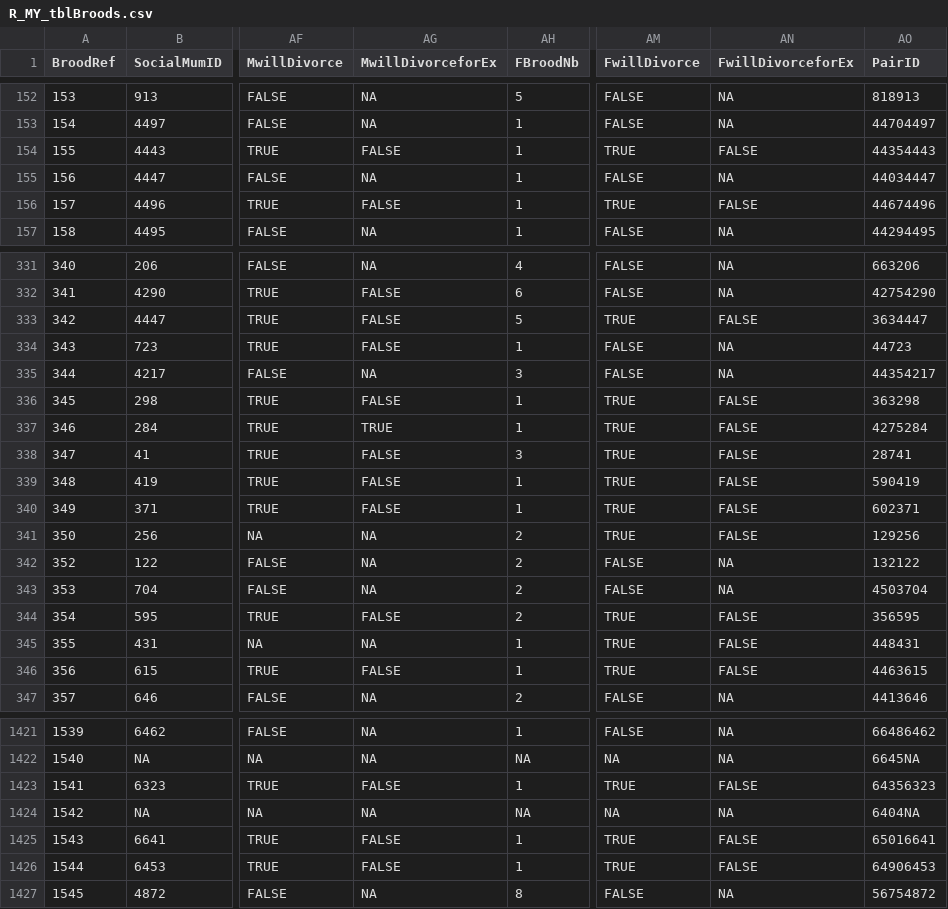
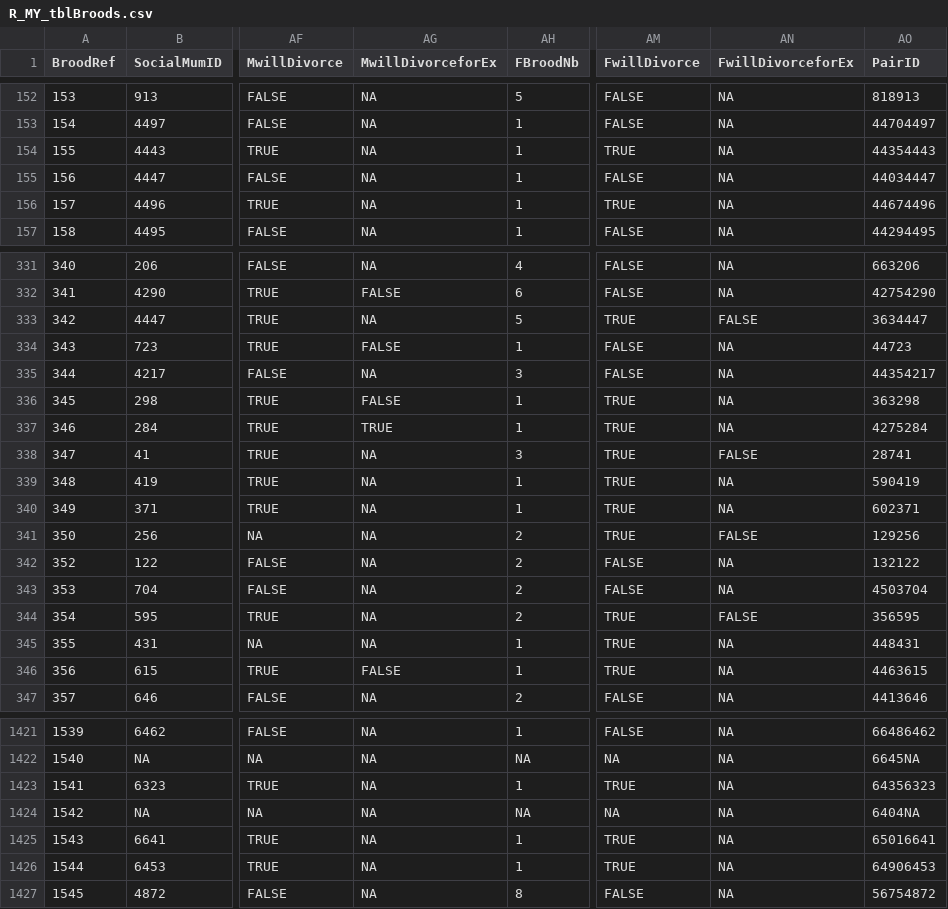
Before and after one commit to MalikaIhle/ProvisioningDataCombination, a CSV file: R_ExtractedData/R_MY_tblBroods.csv, drawn as a sheet; only a part is shown, gaps mark what is left out; the diff covers the shown part only; the diff names each change by its address in the sheet, - before the commit and + after, or states it on an @@ line.

Commit message:
slighty correct F and Mwill divorce for EX

```diff
--- a/R_ExtractedData/R_MY_tblBroods.csv
+++ b/R_ExtractedData/R_MY_tblBroods.csv
-AG154 (MwillDivorceforEx): FALSE
+AG154 (MwillDivorceforEx): NA
-AN154 (FwillDivorceforEx): FALSE
+AN154 (FwillDivorceforEx): NA
-AG156 (MwillDivorceforEx): FALSE
+AG156 (MwillDivorceforEx): NA
-AN156 (FwillDivorceforEx): FALSE
+AN156 (FwillDivorceforEx): NA
-AG333 (MwillDivorceforEx): FALSE
+AG333 (MwillDivorceforEx): NA
-AN336:AN337 (FwillDivorceforEx): FALSE
+AN336:AN337 (FwillDivorceforEx): NA
-AG338:AG340 (MwillDivorceforEx): FALSE
+AG338:AG340 (MwillDivorceforEx): NA
-AN339:AN340 (FwillDivorceforEx): FALSE
+AN339:AN340 (FwillDivorceforEx): NA
-AG344 (MwillDivorceforEx): FALSE
+AG344 (MwillDivorceforEx): NA
-AN345:AN346 (FwillDivorceforEx): FALSE
+AN345:AN346 (FwillDivorceforEx): NA
-AG1423 (MwillDivorceforEx): FALSE
+AG1423 (MwillDivorceforEx): NA
-AN1423 (FwillDivorceforEx): FALSE
+AN1423 (FwillDivorceforEx): NA
-AG1425:AG1426 (MwillDivorceforEx): FALSE
+AG1425:AG1426 (MwillDivorceforEx): NA
-AN1425:AN1426 (FwillDivorceforEx): FALSE
+AN1425:AN1426 (FwillDivorceforEx): NA
```
Also changed, not shown: 125 edited cells elsewhere in this file, 1 other file.
